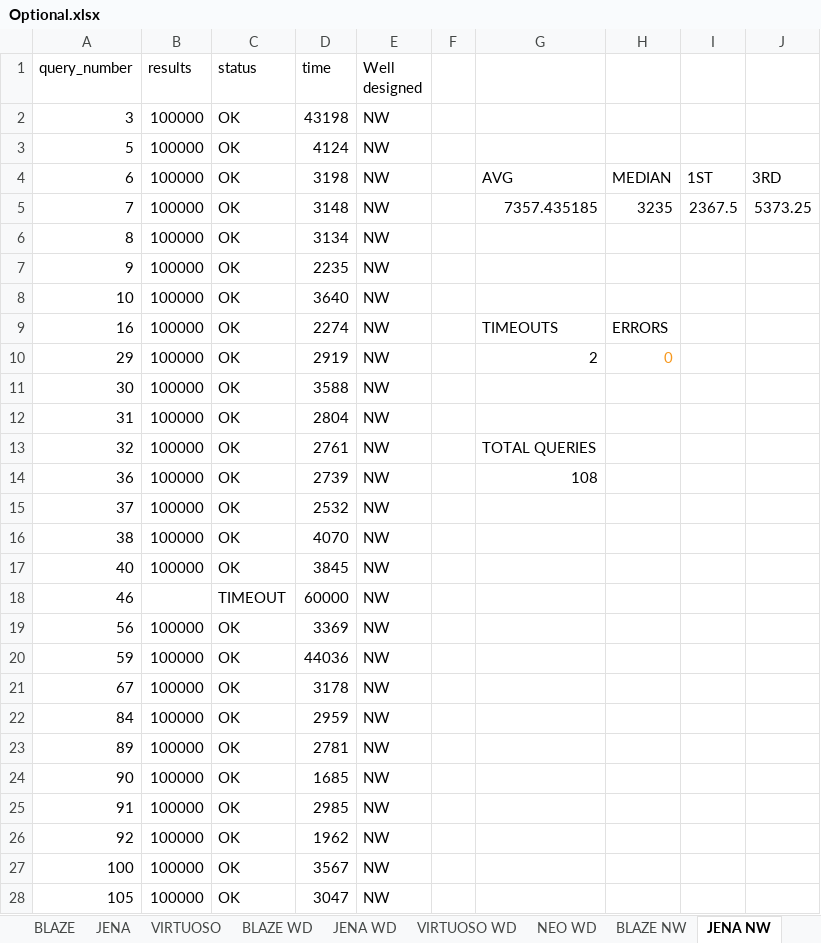
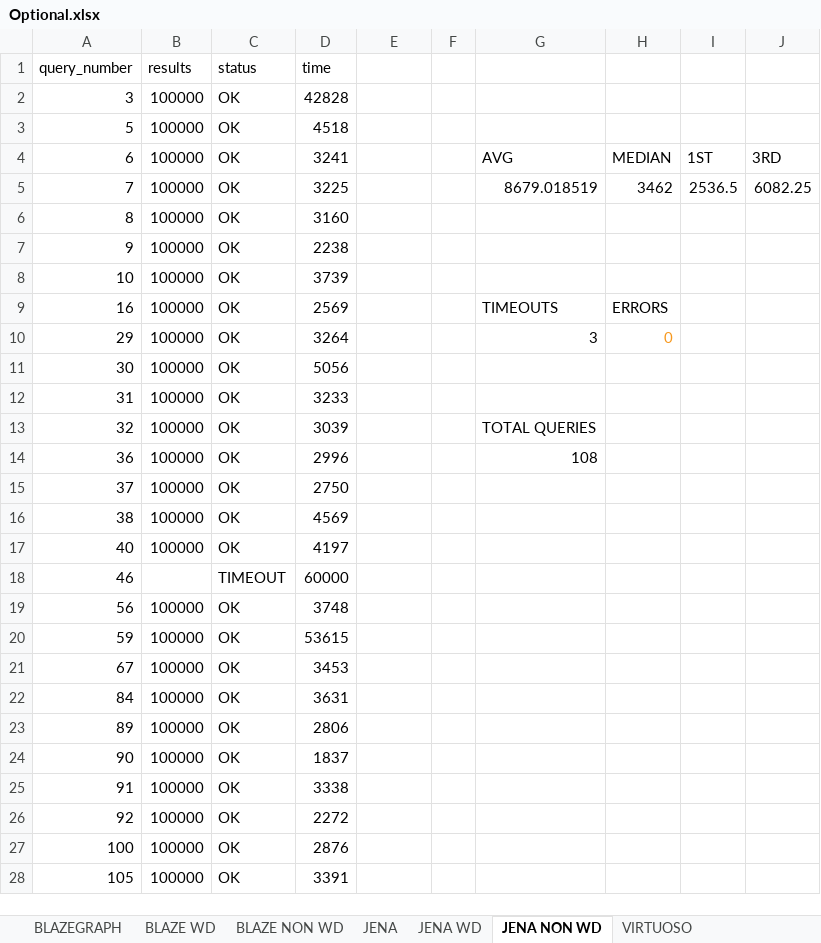
Before and after one commit to MillenniumDB/WDBench, an Excel workbook: Results/Optional.xlsx, sheet JENA NON WD, drawn as a sheet; only a part is shown; values as stored, in another font and other column widths than the file's, no borders; charts and pictures not drawn; the diff covers the shown part only; the diff names each change by its address in the sheet, - before the commit and + after, or states it on an @@ line.

```diff
--- a/Results/Optional.xlsx (sheet JENA NON WD)
+++ b/Results/Optional.xlsx (sheet JENA NON WD)
-sheet tab: BLAZE
+sheet tab: BLAZEGRAPH
-sheet tab: JENA NW
+sheet tab: JENA NON WD
-sheet tab: BLAZE NW
+sheet tab: BLAZE NON WD
@@ sheet tab order changed: BLAZEGRAPH | BLAZE WD | BLAZE NON WD | JENA | JENA WD | JENA NON WD | VIRTUOSO @@
-E1: Well designed
+E1: (empty)
-D2 (time): 43198
+D2 (time): 42828
-E2:E28: NW
+E2:E28: (empty)
-D3 (time): 4124
+D3 (time): 4518
-D4 (time): 3198
+D4 (time): 3241
-D5 (time): 3148
+D5 (time): 3225
-G5: 7357.435185
+G5: 8679.018519
-H5: 3235
+H5: 3462
-I5: 2367.5
+I5: 2536.5
-J5: 5373.25
+J5: 6082.25
-D6 (time): 3134
+D6 (time): 3160
-D7 (time): 2235
+D7 (time): 2238
-D8 (time): 3640
+D8 (time): 3739
-D9 (time): 2274
+D9 (time): 2569
-D10 (time): 2919
+D10 (time): 3264
-G10: 2
+G10: 3
-D11 (time): 3588
+D11 (time): 5056
-D12 (time): 2804
+D12 (time): 3233
-D13 (time): 2761
+D13 (time): 3039
-D14 (time): 2739
+D14 (time): 2996
-D15 (time): 2532
+D15 (time): 2750
-D16 (time): 4070
+D16 (time): 4569
-D17 (time): 3845
+D17 (time): 4197
-D19 (time): 3369
+D19 (time): 3748
-D20 (time): 44036
+D20 (time): 53615
-D21 (time): 3178
+D21 (time): 3453
-D22 (time): 2959
+D22 (time): 3631
-D23 (time): 2781
+D23 (time): 2806
-D24 (time): 1685
+D24 (time): 1837
-D25 (time): 2985
+D25 (time): 3338
-D26 (time): 1962
+D26 (time): 2272
-D27 (time): 3567
+D27 (time): 2876
-D28 (time): 3047
+D28 (time): 3391
```
Also changed, not shown: 160 edited cells elsewhere in this sheet, sheet BLAZE WD, sheet JENA WD, sheet VIRTUOSO WD, sheet BLAZEGRAPH, sheet VIRTUOSO, sheet JENA, 2 more sheets, other sheet tabs, formulas that keep their value, charts or pictures, Results/Multiple BGP.xlsx, Results/Paths.xlsx, 4 other files.
